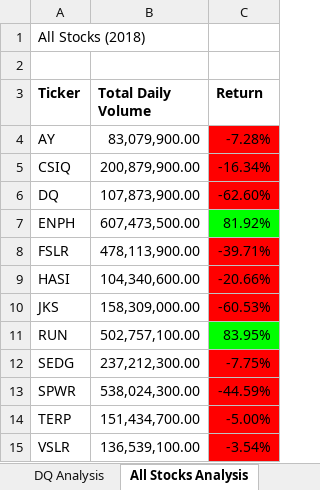
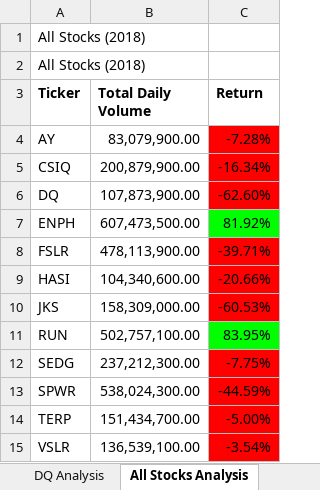
Before and after one commit to Edwardjykim/stock-analysis, an Excel workbook: green_stocks.xlsm, sheet All Stocks Analysis, drawn as a sheet; values as stored, in another font and other column widths than the file's, no borders; the diff names each change by its address in the sheet, - before the commit and + after, or states it on an @@ line.

```diff
--- a/green_stocks.xlsm (sheet All Stocks Analysis)
+++ b/green_stocks.xlsm (sheet All Stocks Analysis)
-A2 (Ticker): (empty)
+A2 (Ticker): All Stocks (2018)
```
Also changed, not shown: sheet DQ Analysis.
